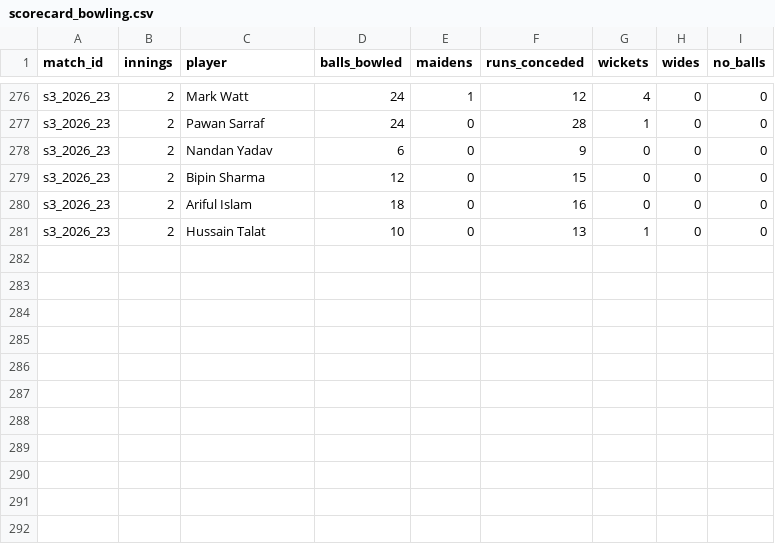
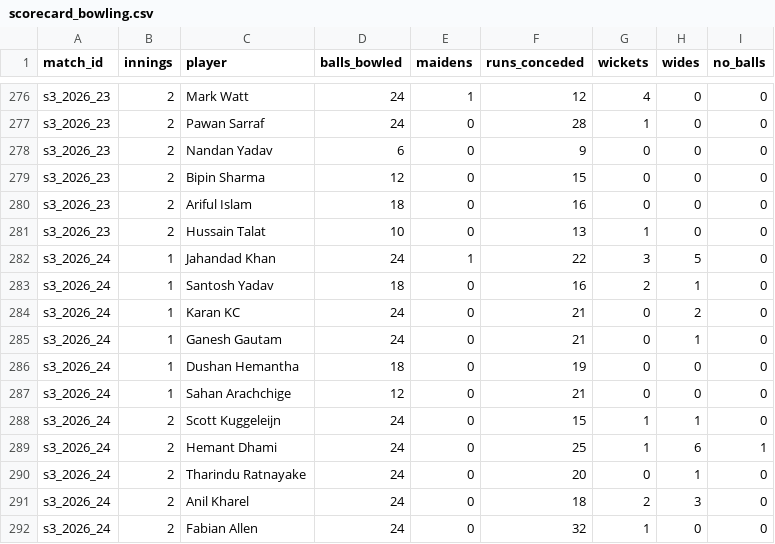
Before and after one commit to Dikshant-Neupane/CricNepal, a CSV file: data/capture/scorecard_bowling.csv, drawn as a sheet; only a part is shown, gaps mark what is left out.

```diff
--- a/data/capture/scorecard_bowling.csv
+++ b/data/capture/scorecard_bowling.csv
@@ -281 +281,12 @@ s3_2026_23,2,Ariful Islam,18,0,16,0,0,0
 s3_2026_23,2,Hussain Talat,10,0,13,1,0,0
+s3_2026_24,1,Jahandad Khan,24,1,22,3,5,0
+s3_2026_24,1,Santosh Yadav,18,0,16,2,1,0
+s3_2026_24,1,Karan KC,24,0,21,0,2,0
+s3_2026_24,1,Ganesh Gautam,24,0,21,0,1,0
+s3_2026_24,1,Dushan Hemantha,18,0,19,0,0,0
+s3_2026_24,1,Sahan Arachchige,12,0,21,0,0,0
+s3_2026_24,2,Scott Kuggeleijn,24,0,15,1,1,0
+s3_2026_24,2,Hemant Dhami,24,0,25,1,6,1
+s3_2026_24,2,Tharindu Ratnayake,24,0,20,0,1,0
+s3_2026_24,2,Anil Kharel,24,0,18,2,3,0
+s3_2026_24,2,Fabian Allen,24,0,32,1,0,0
```
Also changed, not shown: data/capture/match_facts.csv, data/capture/scorecard_batting.csv, 1 other file.
